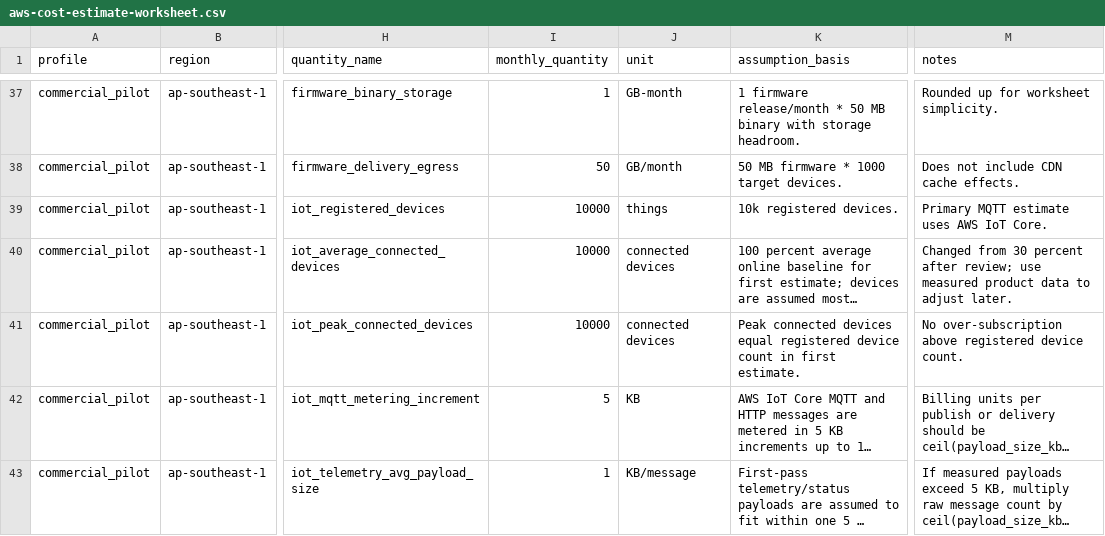
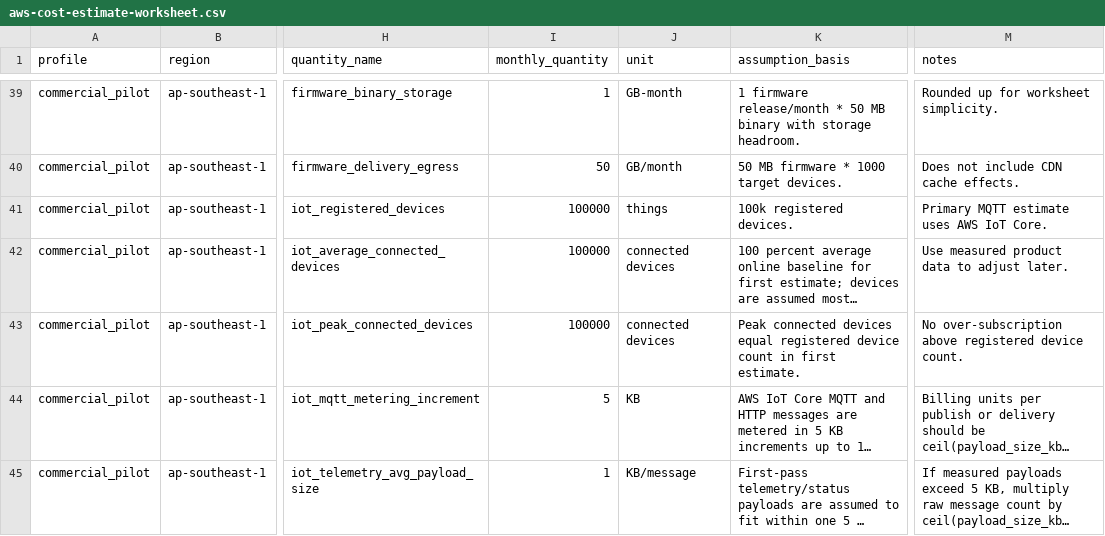
Before and after one commit to hkt999rtk/rtk_cloud_workspace, a CSV file: docs/cost/aws-cost-estimate-worksheet.csv, drawn as a sheet; only a part is shown, gaps mark what is left out; long unchanged cells end in …; addresses are those after the commit; the diff covers the shown part only; the diff names each change by its address in the sheet, - before the commit and + after, or states it on an @@ line.

```diff
--- a/docs/cost/aws-cost-estimate-worksheet.csv
+++ b/docs/cost/aws-cost-estimate-worksheet.csv
-I41:I43 (monthly_quantity): 10000
+I41:I43 (monthly_quantity): 100000
-K41 (assumption_basis): 10k registered devices.
+K41 (assumption_basis): 100k registered devices.
-M42 (notes): Changed from 30 percent after review; use measured product…
+M42 (notes): Use measured product…
```
Also changed, not shown: 8 added rows and 46 edited cells elsewhere in this file, 9 other files.
